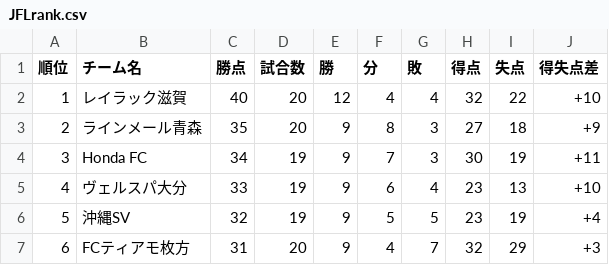
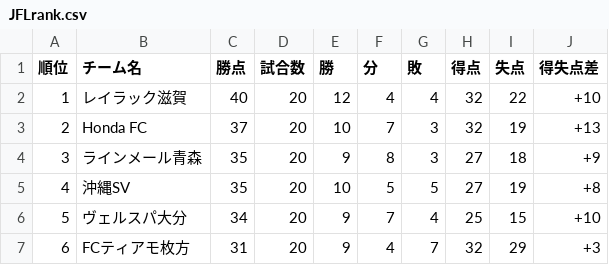
Before and after one commit to jleague-big-club/jleague-big-club, a CSV file: data/JFLrank.csv, drawn as a sheet; only a part is shown; the diff covers the shown part only.

```diff
--- a/data/JFLrank.csv
+++ b/data/JFLrank.csv
@@ -2,6 +2,6 @@
 1,レイラック滋賀,40,20,12,4,4,32,22,+10
-2,ラインメール青森,35,20,9,8,3,27,18,+9
-3,Honda FC,34,19,9,7,3,30,19,+11
-4,ヴェルスパ大分,33,19,9,6,4,23,13,+10
-5,沖縄SV,32,19,9,5,5,23,19,+4
+2,Honda FC,37,20,10,7,3,32,19,+13
+3,ラインメール青森,35,20,9,8,3,27,18,+9
+4,沖縄SV,35,20,10,5,5,27,19,+8
+5,ヴェルスパ大分,34,20,9,7,4,25,15,+10
 6,FCティアモ枚方,31,20,9,4,7,32,29,+3
```
Also changed, not shown: 58 edited cells elsewhere in this file, 2 other files.
